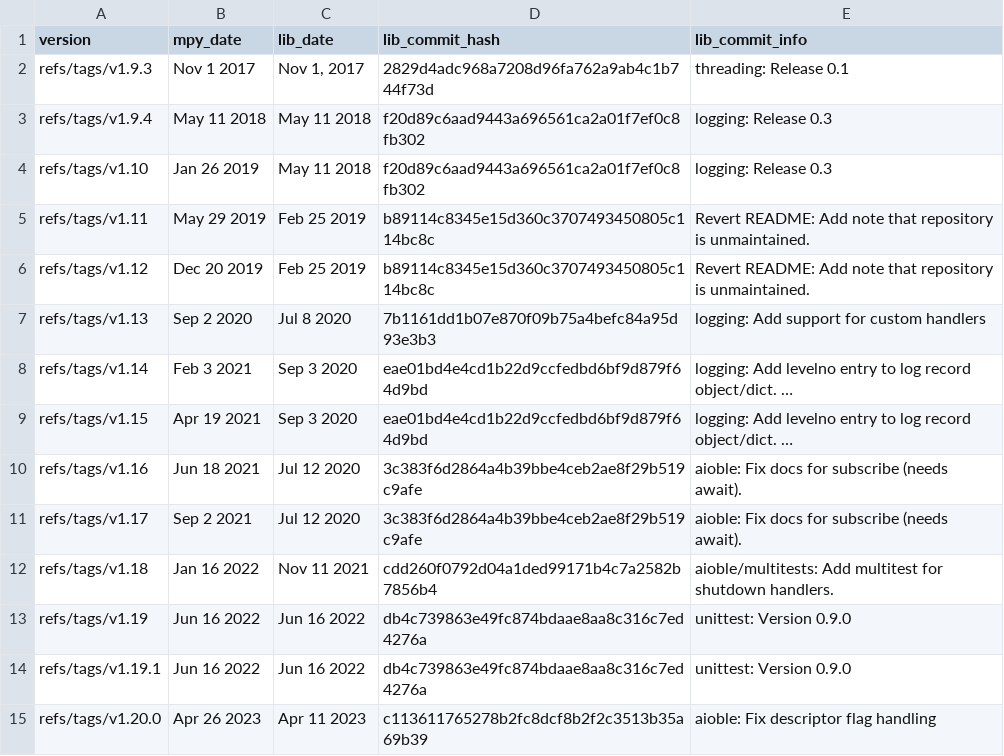
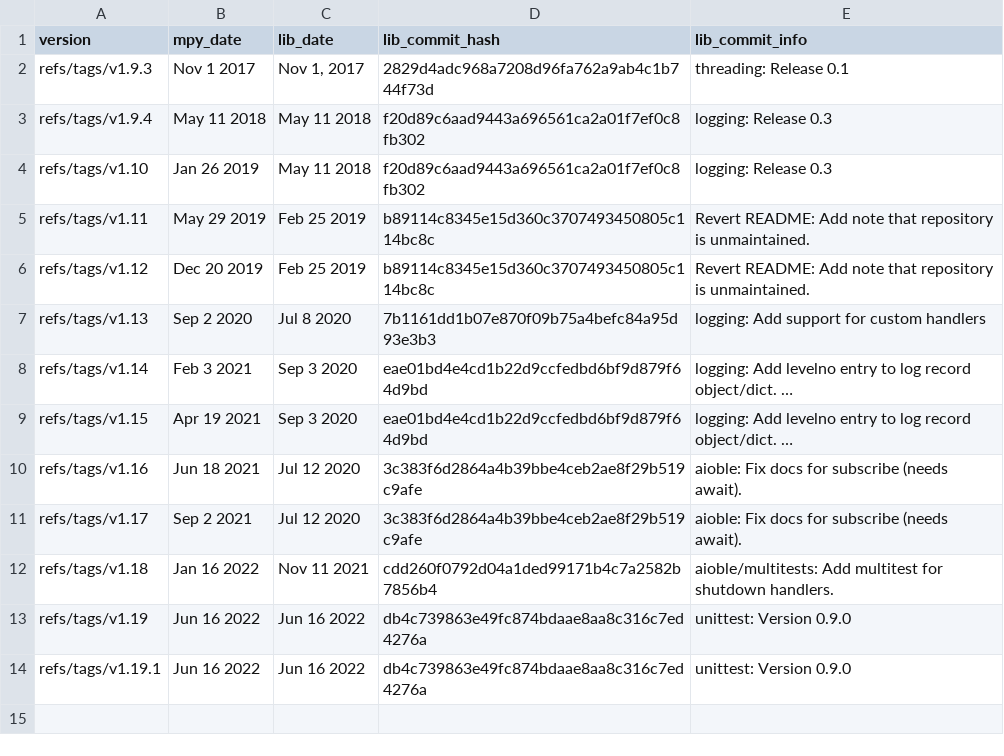
Before and after one commit to Josverl/micropython-stubber, a CSV file: src/stubber/data/micropython_tags.csv, drawn as a sheet; the diff names each change by its address in the sheet, - before the commit and + after, or states it on an @@ line.

Commit message:
use tags to sync  micropython-lib >= v1.20.0
Signed-off-by: Jos Verlinde <jos_verlinde@hotmail.com>

```diff
--- a/src/stubber/data/micropython_tags.csv
+++ b/src/stubber/data/micropython_tags.csv
-row 15: refs/tags/v1.20.0 | Apr 26 2023 | Apr 11 2023 | c113611765278b2fc8dcf8b2f2c3513b35a69b39 | aioble: Fix descriptor flag handling
```
Also changed, not shown: 1 other file.
